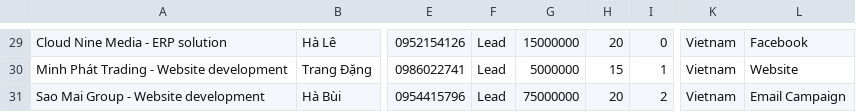
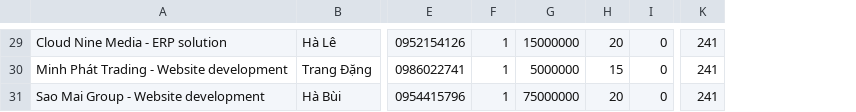
Before and after one commit to im-xiaoming/task_5-sgt, a CSV file: odoo_dummy_leads.csv, drawn as a sheet; only a part is shown, gaps mark what is left out; removed rows and columns are numbered as before the commit, all else as after; the diff covers the shown part only; the diff names each change by its address in the sheet, - before the commit and + after, or states it on an @@ line.

```diff
--- a/odoo_dummy_leads.csv
+++ b/odoo_dummy_leads.csv
-column F, rows 29-31: all Lead
+column F, rows 29-31: all 1
-column K, rows 29-31: all Vietnam
-column L, rows 29-31: Facebook | Website | Email Campaign
+column K, rows 29-31: all 241
-I30: 1
+I30: 0
-I31: 2
+I31: 0
```
Also changed, not shown: 1 added row, 1 removed row and 15 edited cells elsewhere in this file, 4 other files.
